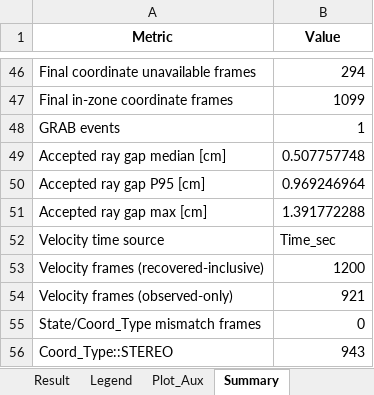
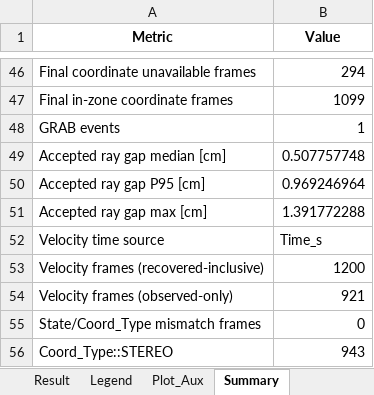
Before and after one commit to dodokim777-boop/underwater-gripper-tracking, an Excel workbook: edit_check/data/final_expected.xlsx, sheet Summary, drawn as a sheet; only a part is shown, gaps mark what is left out; values as stored, in another font and other column widths than the file's, no borders; the diff names each change by its address in the sheet, - before the commit and + after, or states it on an @@ line.

```diff
--- a/edit_check/data/final_expected.xlsx (sheet Summary)
+++ b/edit_check/data/final_expected.xlsx (sheet Summary)
-B52 (Value): Time_sec
+B52 (Value): Time_s
```
Also changed, not shown: 22 other files.
